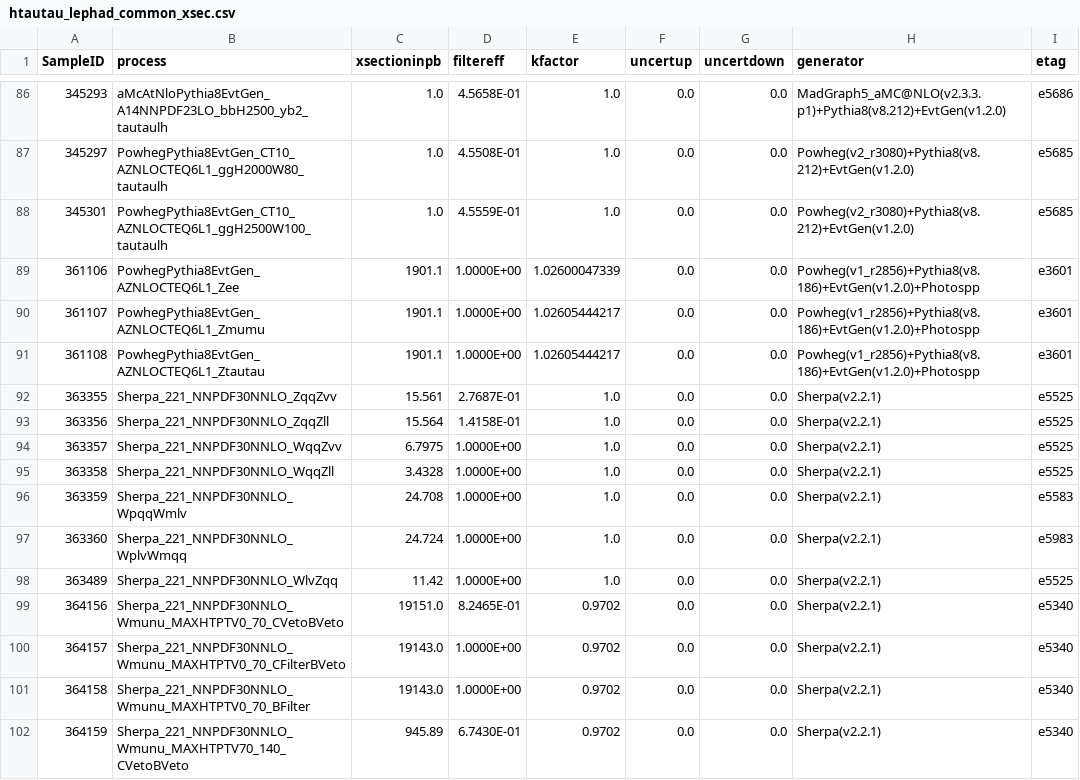
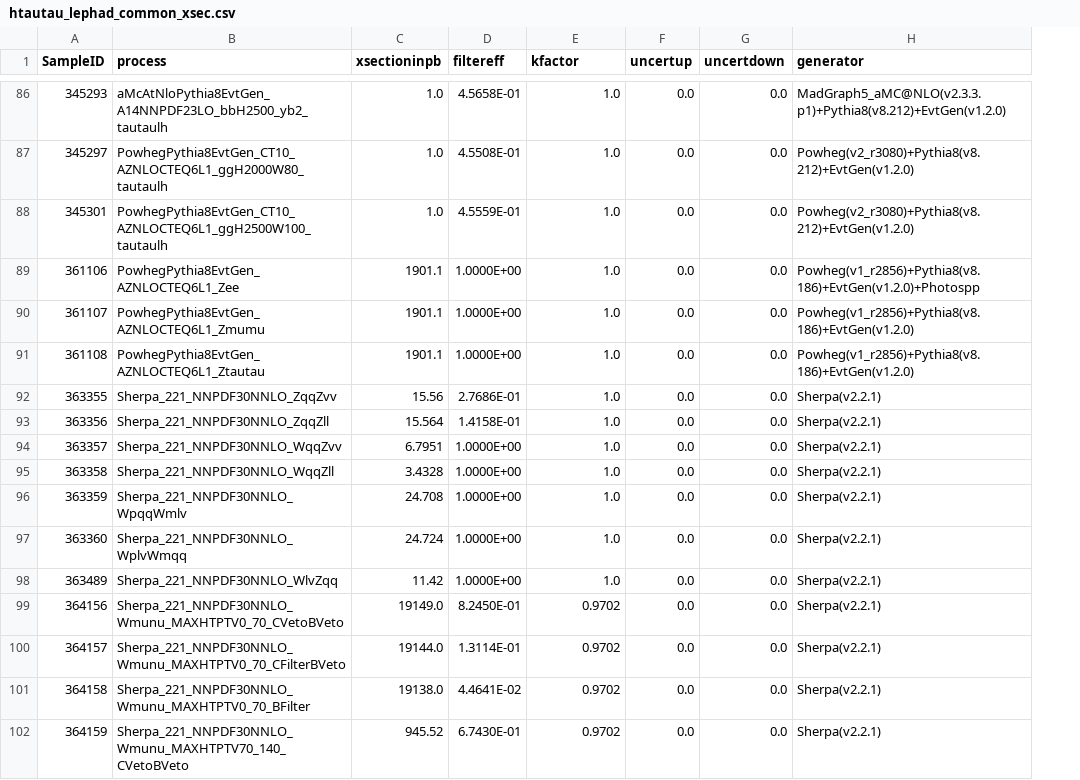
Before and after one commit to phreborn/MLCAF, a CSV file: share/configCommon/htautau_lephad_common_xsec.csv, drawn as a sheet; only a part is shown, gaps mark what is left out; the diff covers the shown part only; the diff names each change by its address in the sheet, - before the commit and + after, or states it on an @@ line.

```diff
--- a/share/configCommon/htautau_lephad_common_xsec.csv
+++ b/share/configCommon/htautau_lephad_common_xsec.csv
-column I (etag), rows 86-102: e5686 | e5685 | e5685 | e3601 | e3601 | e3601 | e5525 | e5525 | e5525 | e5525 | e5583 | e5983 | e5525 | e5340 | e5340 | e5340 | e5340
-E89 (kfactor): 1.02600047339
+E89 (kfactor): 1.0
-E90:E91 (kfactor): 1.02605444217
+E90:E91 (kfactor): 1.0
-H90:H91 (generator): Powheg(v1_r2856)+Pythia8(v8.186)+EvtGen(v1.2.0)+Photospp
+H90:H91 (generator): Powheg(v1_r2856)+Pythia8(v8.186)+EvtGen(v1.2.0)
-C92 (xsectioninpb): 15.561
+C92 (xsectioninpb): 15.56
-D92 (filtereff): 2.7687E-01
+D92 (filtereff): 2.7686E-01
-C94 (xsectioninpb): 6.7975
+C94 (xsectioninpb): 6.7951
-C99 (xsectioninpb): 19151.0
+C99 (xsectioninpb): 19149.0
-D99 (filtereff): 8.2465E-01
+D99 (filtereff): 8.2450E-01
-C100 (xsectioninpb): 19143.0
+C100 (xsectioninpb): 19144.0
-D100 (filtereff): 1.0000E+00
+D100 (filtereff): 1.3114E-01
-C101 (xsectioninpb): 19143.0
+C101 (xsectioninpb): 19138.0
-D101 (filtereff): 1.0000E+00
+D101 (filtereff): 4.4641E-02
-C102 (xsectioninpb): 945.89
+C102 (xsectioninpb): 945.52
```
Also changed, not shown: 55 edited cells elsewhere in this file, 45 other files.
